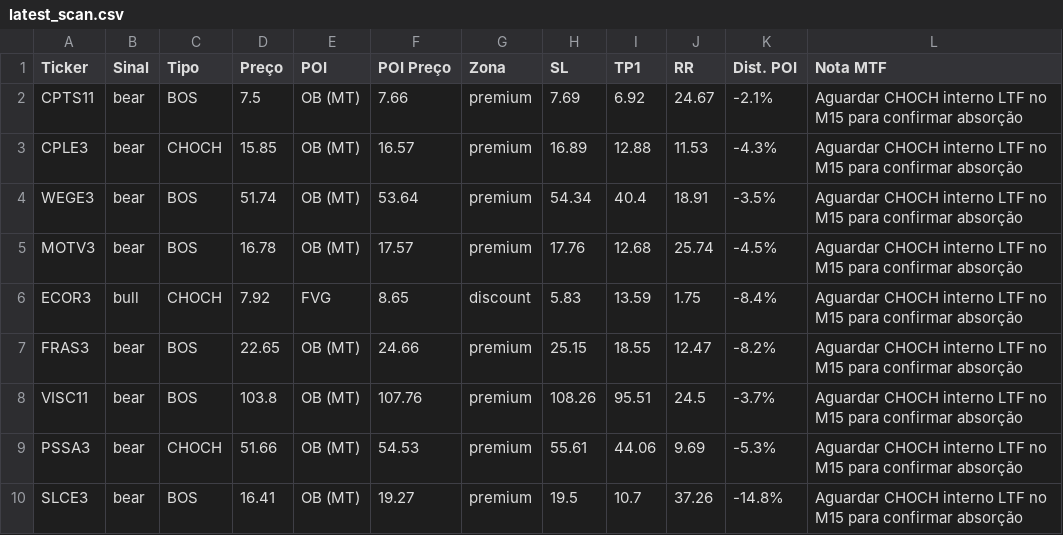
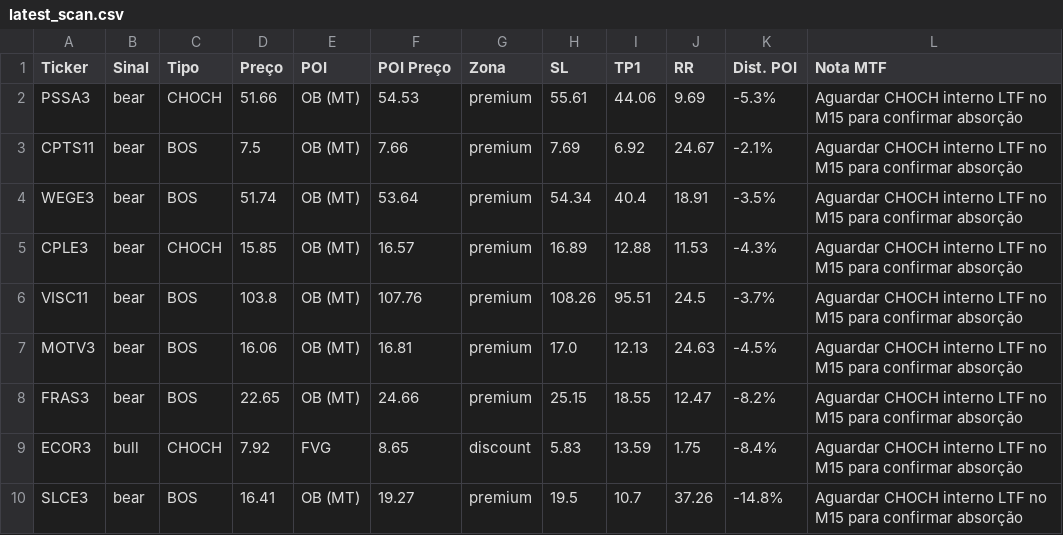
Before and after one commit to julianimmj/SMC-v3.0, a CSV file: latest_scan.csv, drawn as a sheet.

Commit message:
bot: upload resultados diarios [skip ci]

```diff
--- a/latest_scan.csv
+++ b/latest_scan.csv
@@ -1,10 +1,10 @@
 Ticker,Sinal,Tipo,Preço,POI,POI Preço,Zona,SL,TP1,RR,Dist. POI,Nota MTF
+PSSA3,bear,CHOCH,51.66,OB (MT),54.53,premium,55.61,44.06,9.69,-5.3%,Aguardar CHOCH interno LTF no M15 para confirmar absorção
 CPTS11,bear,BOS,7.5,OB (MT),7.66,premium,7.69,6.92,24.67,-2.1%,Aguardar CHOCH interno LTF no M15 para confirmar absorção
+WEGE3,bear,BOS,51.74,OB (MT),53.64,premium,54.34,40.4,18.91,-3.5%,Aguardar CHOCH interno LTF no M15 para confirmar absorção
 CPLE3,bear,CHOCH,15.85,OB (MT),16.57,premium,16.89,12.88,11.53,-4.3%,Aguardar CHOCH interno LTF no M15 para confirmar absorção
-WEGE3,bear,BOS,51.74,OB (MT),53.64,premium,54.34,40.4,18.91,-3.5%,Aguardar CHOCH interno LTF no M15 para confirmar absorção
-MOTV3,bear,BOS,16.78,OB (MT),17.57,premium,17.76,12.68,25.74,-4.5%,Aguardar CHOCH interno LTF no M15 para confirmar absorção
+VISC11,bear,BOS,103.8,OB (MT),107.76,premium,108.26,95.51,24.5,-3.7%,Aguardar CHOCH interno LTF no M15 para confirmar absorção
+MOTV3,bear,BOS,16.06,OB (MT),16.81,premium,17.0,12.13,24.63,-4.5%,Aguardar CHOCH interno LTF no M15 para confirmar absorção
+FRAS3,bear,BOS,22.65,OB (MT),24.66,premium,25.15,18.55,12.47,-8.2%,Aguardar CHOCH interno LTF no M15 para confirmar absorção
 ECOR3,bull,CHOCH,7.92,FVG,8.65,discount,5.83,13.59,1.75,-8.4%,Aguardar CHOCH interno LTF no M15 para confirmar absorção
-FRAS3,bear,BOS,22.65,OB (MT),24.66,premium,25.15,18.55,12.47,-8.2%,Aguardar CHOCH interno LTF no M15 para confirmar absorção
-VISC11,bear,BOS,103.8,OB (MT),107.76,premium,108.26,95.51,24.5,-3.7%,Aguardar CHOCH interno LTF no M15 para confirmar absorção
-PSSA3,bear,CHOCH,51.66,OB (MT),54.53,premium,55.61,44.06,9.69,-5.3%,Aguardar CHOCH interno LTF no M15 para confirmar absorção
 SLCE3,bear,BOS,16.41,OB (MT),19.27,premium,19.5,10.7,37.26,-14.8%,Aguardar CHOCH interno LTF no M15 para confirmar absorção
```
